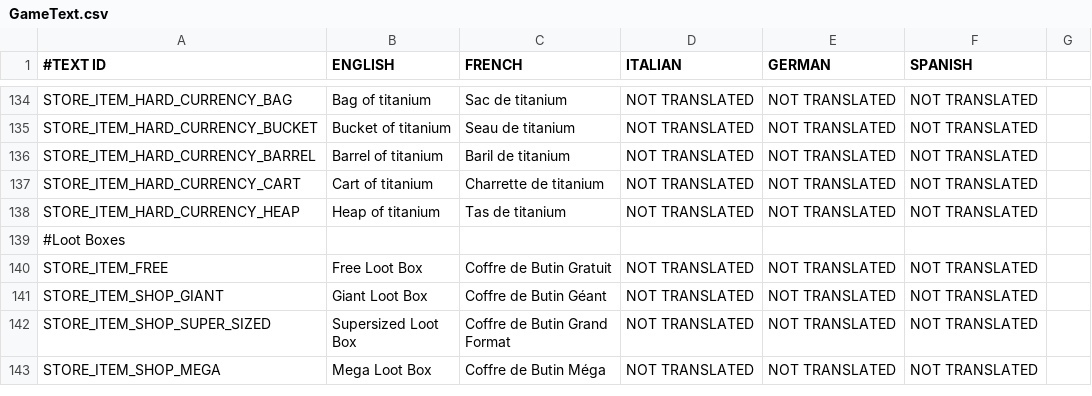
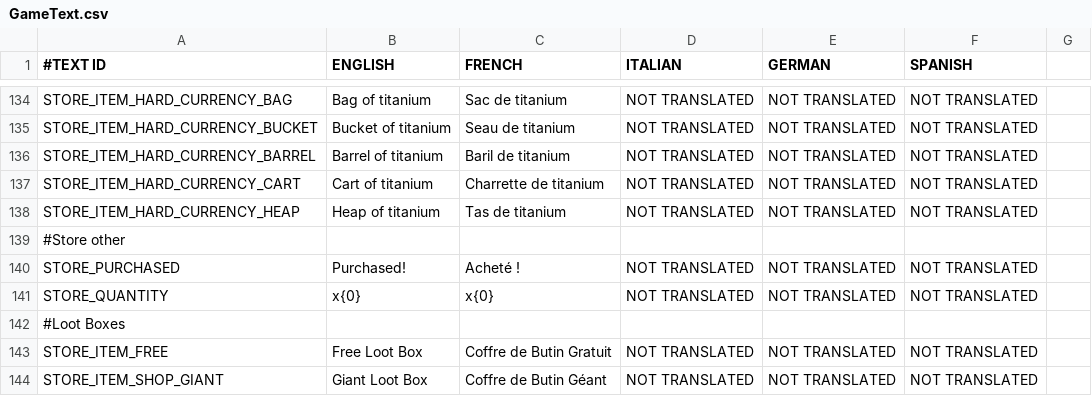
Before and after one commit to shahbazGamedev/Hero-s-Run, a CSV file: Assets/Resources/Localization/GameText.csv, drawn as a sheet; only a part is shown, gaps mark what is left out; the shorter side is filled out with more unchanged rows; the diff names each change by its address in the sheet, - before the commit and + after, or states it on an @@ line.

```diff
--- a/Assets/Resources/Localization/GameText.csv
+++ b/Assets/Resources/Localization/GameText.csv
+row 139: #Store other
+row 140: STORE_PURCHASED | Purchased! | Acheté ! | NOT TRANSLATED | NOT TRANSLATED | NOT TRANSLATED
+row 141: STORE_QUANTITY | x{0} | x{0} | NOT TRANSLATED | NOT TRANSLATED | NOT TRANSLATED
```
Also changed, not shown: 6 other files.
